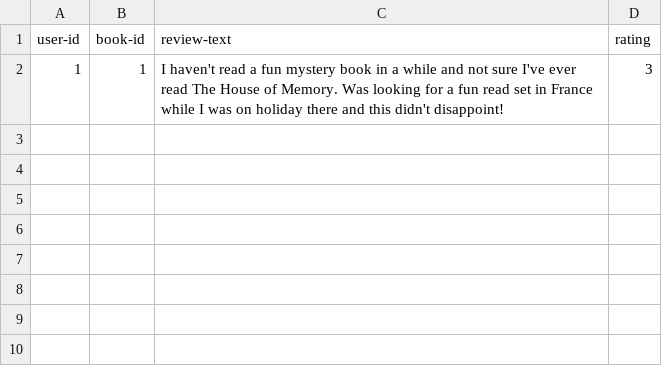
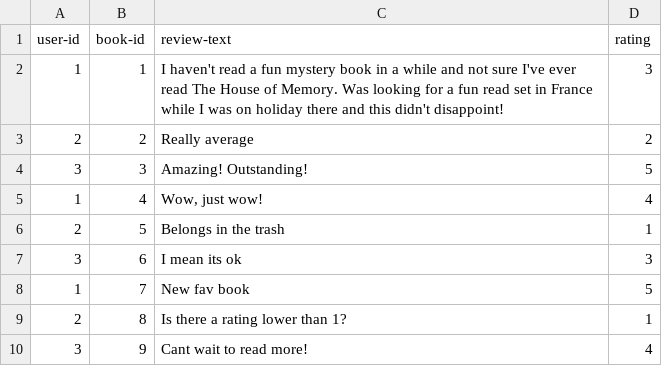
Before and after one commit to gmcd958/webapp, a CSV file: library/adapters/data/reviews.csv, drawn as a sheet; the diff names each change by its address in the sheet, - before the commit and + after, or states it on an @@ line.

Commit message:
Added more reviews and changed some authors

```diff
--- a/library/adapters/data/reviews.csv
+++ b/library/adapters/data/reviews.csv
+row 3: 2 | 2 | Really average | 2
+row 4: 3 | 3 | Amazing! Outstanding! | 5
+row 5: 1 | 4 | Wow, just wow! | 4
+row 6: 2 | 5 | Belongs in the trash | 1
+row 7: 3 | 6 | I mean its ok | 3
+row 8: 1 | 7 | New fav book | 5
+row 9: 2 | 8 | Is there a rating lower than 1? | 1
+row 10: 3 | 9 | Cant wait to read more! | 4
```
Also changed, not shown: library/adapters/data/books.csv.
